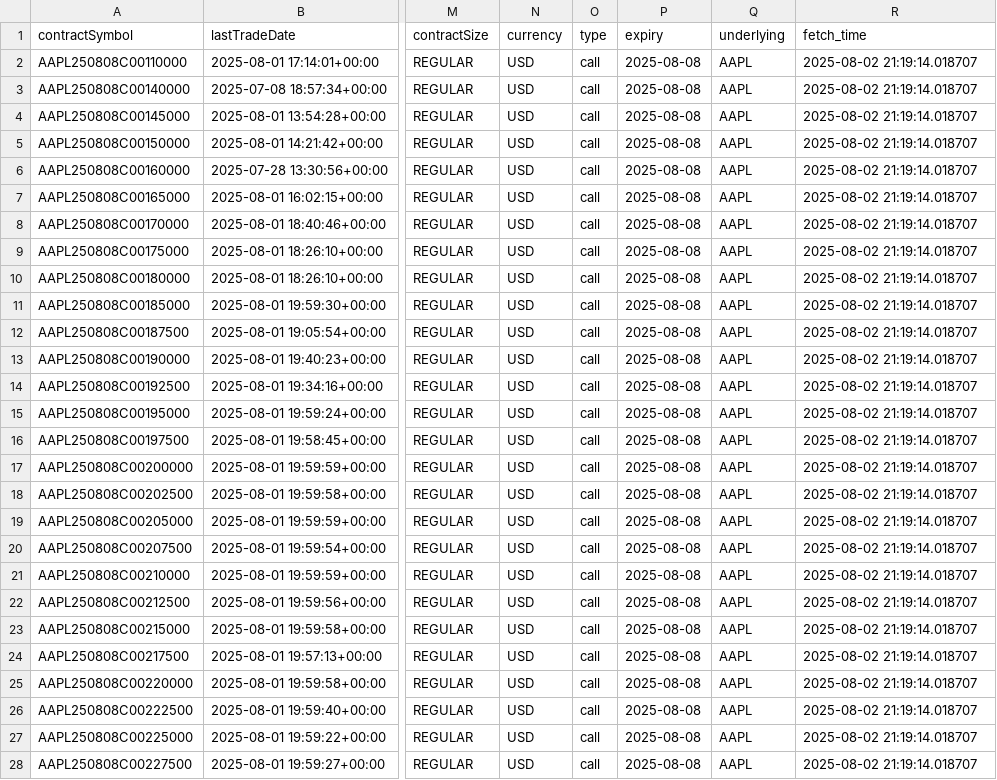
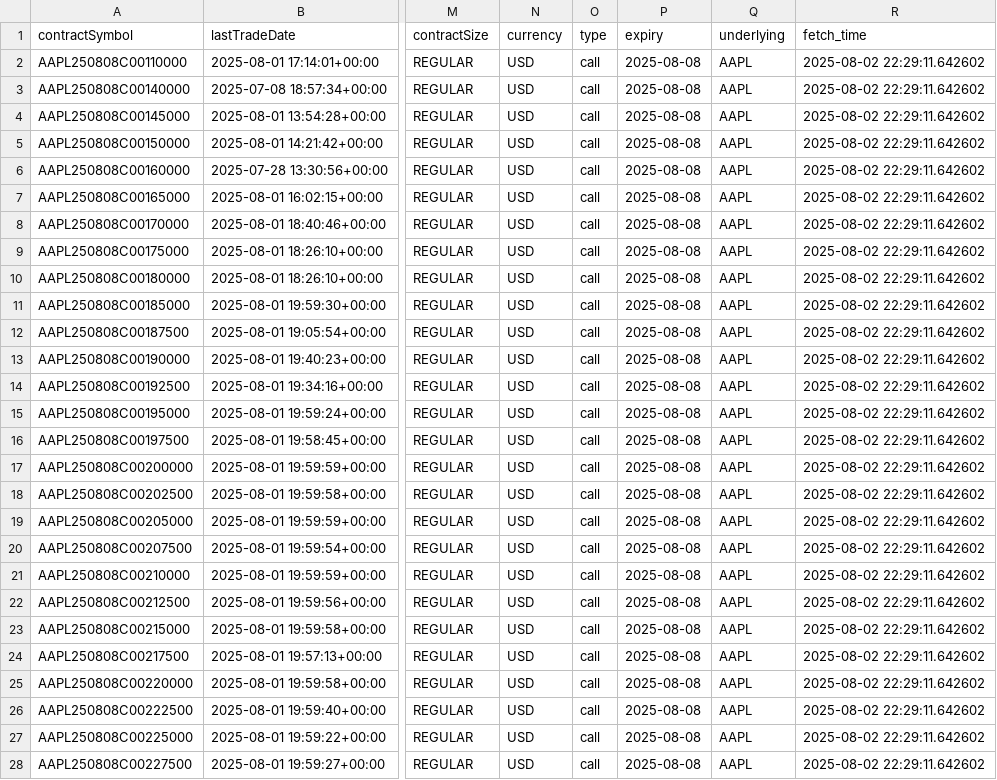
Before and after one commit to ritam-123/Options-volatility-forecasting, a CSV file: data/AAPL_options_2025-08-08.csv, drawn as a sheet; only a part is shown, gaps mark what is left out; the diff covers the shown part only; the diff names each change by its address in the sheet, - before the commit and + after, or states it on an @@ line.

```diff
--- a/data/AAPL_options_2025-08-08.csv
+++ b/data/AAPL_options_2025-08-08.csv
-R2:R28 (fetch_time): 2025-08-02 21:19:14.018707
+R2:R28 (fetch_time): 2025-08-02 22:29:11.642602
```
Also changed, not shown: 61 edited cells elsewhere in this file, data/AAPL_iv_merged.csv, data/AAPL_options_2025-08-15.csv, 5 other files.
